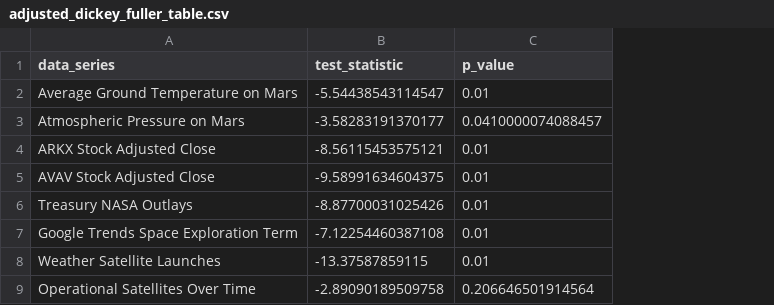
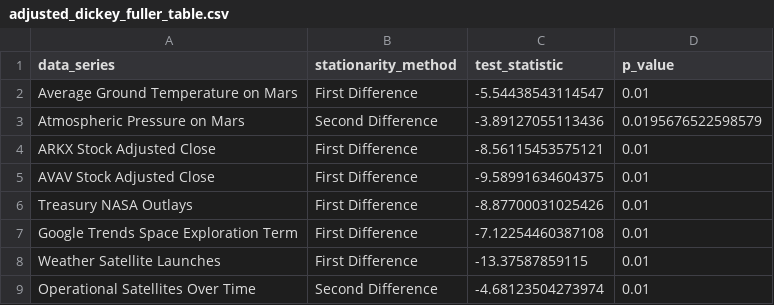
Before and after one commit to vdelimad/5600_project, a CSV file: docs_source/tables/eda/dickey_fuller/adjusted_dickey_fuller_table.csv, drawn as a sheet; addresses are those after the commit; the diff names each change by its address in the sheet, - before the commit and + after, or states it on an @@ line.

```diff
--- a/docs_source/tables/eda/dickey_fuller/adjusted_dickey_fuller_table.csv
+++ b/docs_source/tables/eda/dickey_fuller/adjusted_dickey_fuller_table.csv
+column B (stationarity_method), rows 2-9: First Difference | Second Difference | First Difference | First Difference | First Difference | First Difference | First Difference | Second Difference
-C3 (test_statistic): -3.58283191370177
+C3 (test_statistic): -3.89127055113436
-D3 (p_value): 0.0410000074088457
+D3 (p_value): 0.0195676522598579
-C9 (test_statistic): -2.89090189509758
+C9 (test_statistic): -4.68123504273974
-D9 (p_value): 0.206646501914564
+D9 (p_value): 0.01
```
Also changed, not shown: 39 other files.
